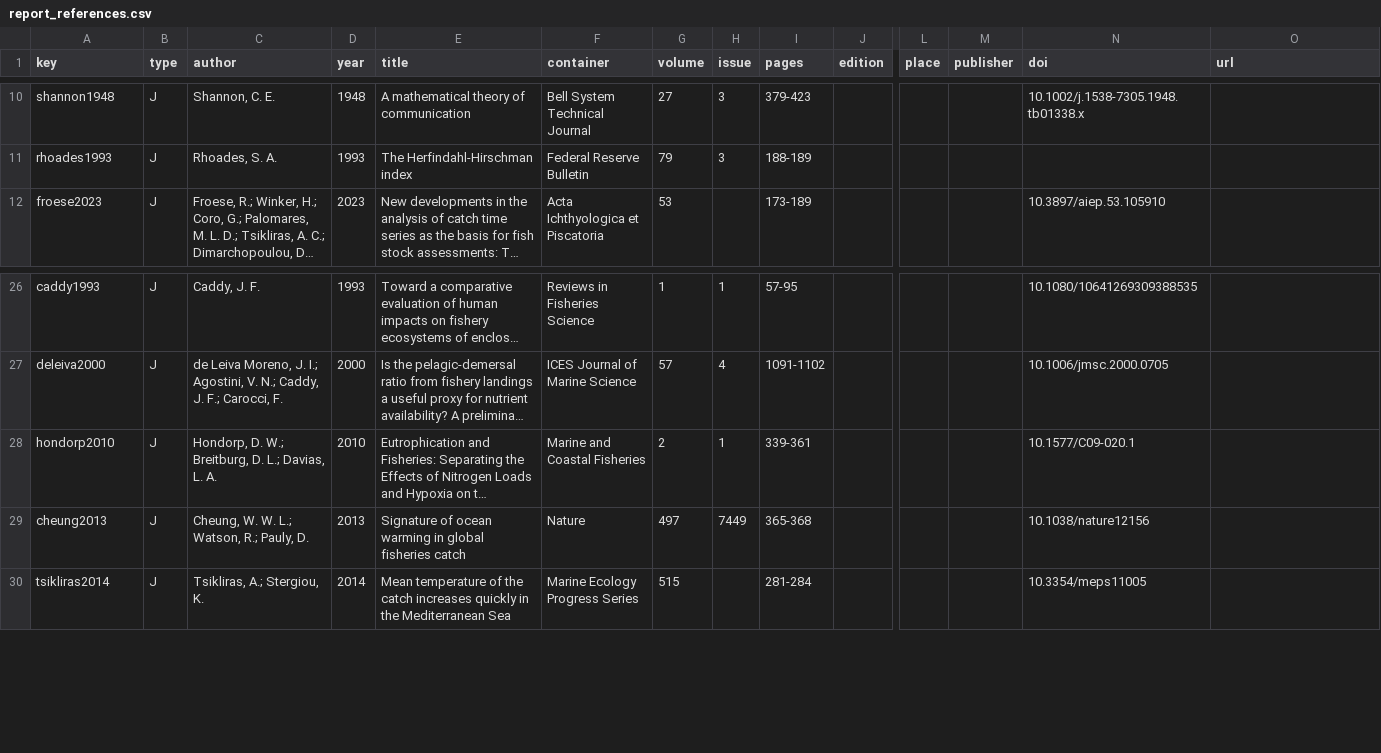
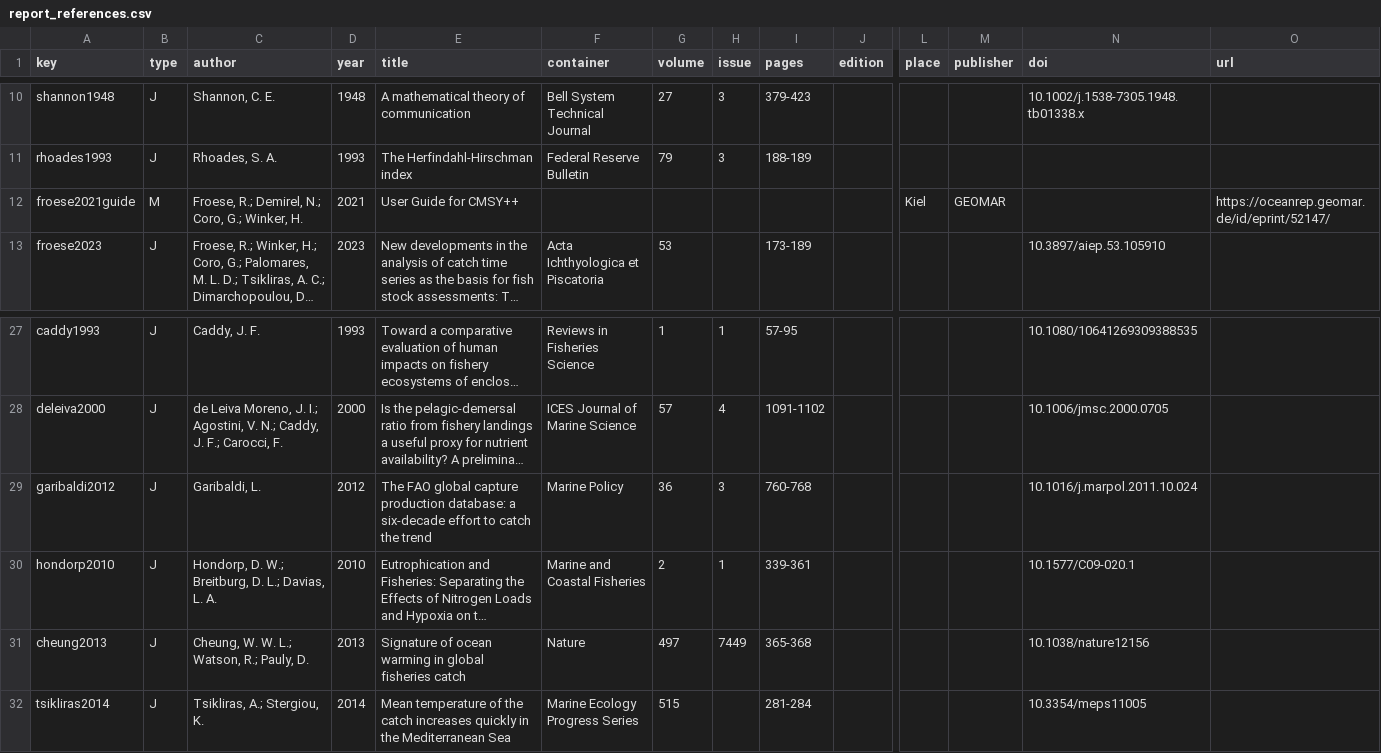
Before and after one commit to Linbojun99/faofishingreport, a CSV file: inst/extdata/report_references.csv, drawn as a sheet; only a part is shown, gaps mark what is left out; long unchanged cells end in …; rows hold the shown columns only; the diff names each change by its address in the sheet, - before the commit and + after, or states it on an @@ line.

```diff
--- a/inst/extdata/report_references.csv
+++ b/inst/extdata/report_references.csv
+row 12: froese2021guide | M | Froese, R.; Demirel, N.; Coro, G.; Winker, H. | 2021 | User Guide for CMSY++ |  |  |  |  |  | Kiel | GEOMAR |  | https://oceanrep.geomar.de/id/eprint/52147/
+row 29: garibaldi2012 | J | Garibaldi, L. | 2012 | The FAO global capture production database: a six-decade effort to catch the trend | Marine Policy | 36 | 3 | 760-768 |  |  |  | 10.1016/j.marpol.2011.10.024
```
Also changed, not shown: inst/extdata/report_text.csv, 6 other files.
